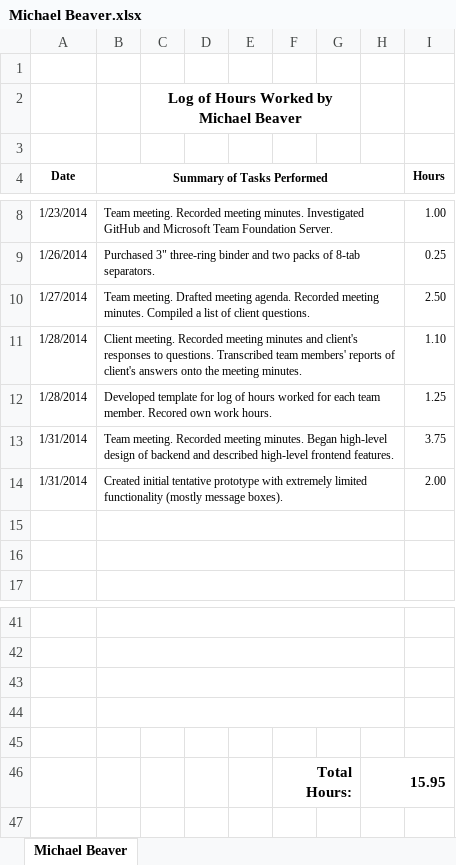
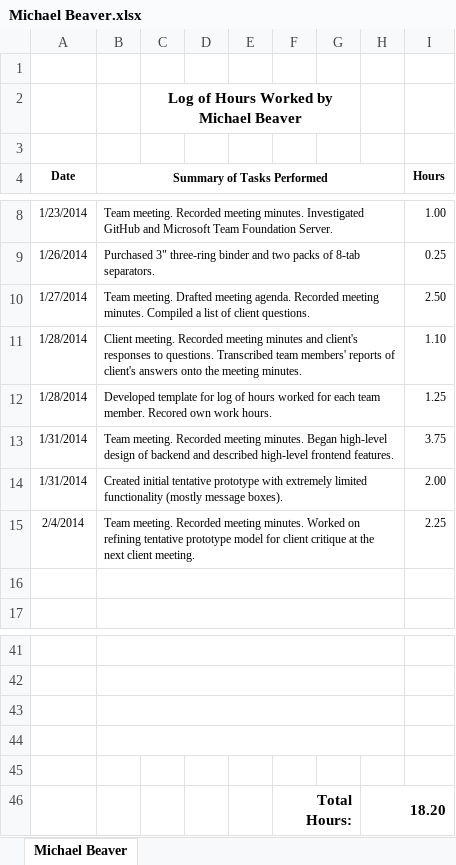
Before and after one commit to thunt1/Tunnel_Snakes, an Excel workbook: Documents/Work Logs/Michael Beaver.xlsx, sheet Michael Beaver, drawn as a sheet; only a part is shown, gaps mark what is left out; values as stored, in another font and other column widths than the file's, no borders; the diff names each change by its address in the sheet, - before the commit and + after, or states it on an @@ line.

Commit message:
Documents -- Minutes, Questions, Work Log
This update contains the Feb. 23 meeting minutes, client questions #3,
and my work log.

```diff
--- a/Documents/Work Logs/Michael Beaver.xlsx (sheet Michael Beaver)
+++ b/Documents/Work Logs/Michael Beaver.xlsx (sheet Michael Beaver)
-row 15: (empty)
+row 15: 2/4/2014 | Team meeting. Recorded meeting minutes. Worked on refining tentative prototype model for client critique at the next client meeting. |  |  |  |  |  |  | 2.25
-H46: 15.95
+H46: 18.20
```
Also changed, not shown: 10 other files.
